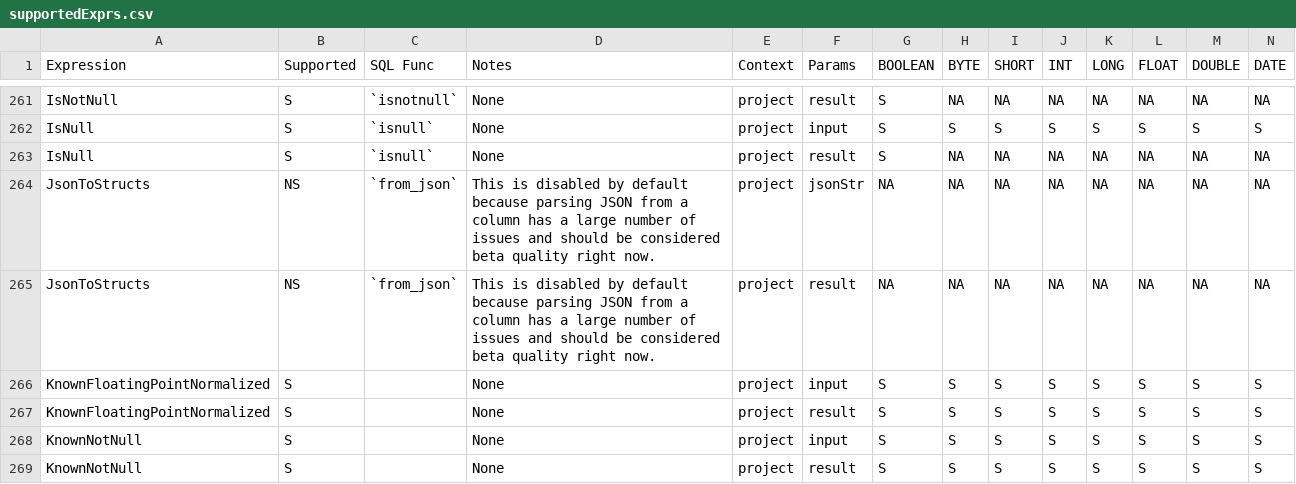
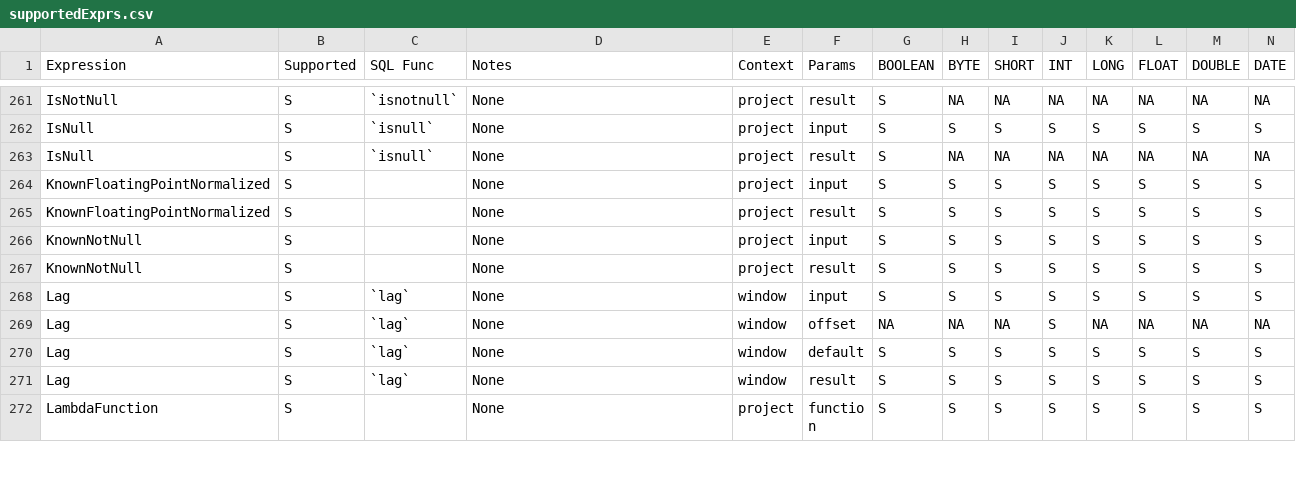
Before and after one commit to NVIDIA/spark-rapids, a CSV file: tools/src/main/resources/supportedExprs.csv, drawn as a sheet; only a part is shown, gaps mark what is left out; the shorter side is filled out with more unchanged rows; rows hold the shown columns only; the diff names each change by its address in the sheet, - before the commit and + after, or states it on an @@ line.

Commit message:
Revert "Added in very specific support for from_json to a Map<String,String> (#6211)"
This reverts commit 8b497c5b25ca80d410dee64d45d5592eba1ba307.

```diff
--- a/tools/src/main/resources/supportedExprs.csv
+++ b/tools/src/main/resources/supportedExprs.csv
-row 264: JsonToStructs | NS | `from_json` | This is disabled by default because parsing JSON from a column has a large number of issues and should be considered beta quality right now. | project | jsonStr | NA | NA | NA | NA | NA | NA | NA | NA
-row 265: JsonToStructs | NS | `from_json` | This is disabled by default because parsing JSON from a column has a large number of issues and should be considered beta quality right now. | project | result | NA | NA | NA | NA | NA | NA | NA | NA
```
Also changed, not shown: tools/src/main/resources/operatorsScore.csv, 6 other files.
